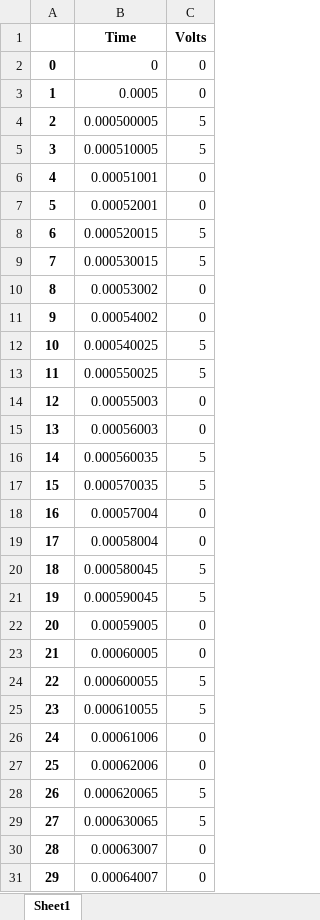
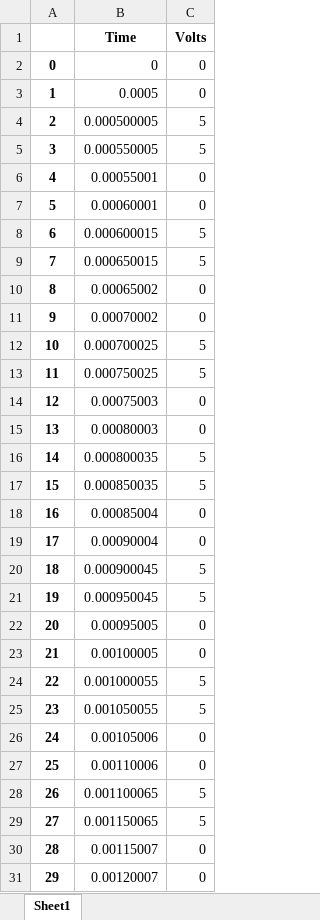
Before and after one commit to kyman123/pwl_generator, an Excel workbook: pwl.xlsx, sheet Sheet1, drawn as a sheet; only a part is shown; values as stored, in another font and other column widths than the file's, no borders; the diff covers the shown part only; the diff names each change by its address in the sheet, - before the commit and + after, or states it on an @@ line.

```diff
--- a/pwl.xlsx (sheet Sheet1)
+++ b/pwl.xlsx (sheet Sheet1)
-B5 (Time): 0.000510005
+B5 (Time): 0.000550005
-B6 (Time): 0.00051001
+B6 (Time): 0.00055001
-B7 (Time): 0.00052001
+B7 (Time): 0.00060001
-B8 (Time): 0.000520015
+B8 (Time): 0.000600015
-B9 (Time): 0.000530015
+B9 (Time): 0.000650015
-B10 (Time): 0.00053002
+B10 (Time): 0.00065002
-B11 (Time): 0.00054002
+B11 (Time): 0.00070002
-B12 (Time): 0.000540025
+B12 (Time): 0.000700025
-B13 (Time): 0.000550025
+B13 (Time): 0.000750025
-B14 (Time): 0.00055003
+B14 (Time): 0.00075003
-B15 (Time): 0.00056003
+B15 (Time): 0.00080003
-B16 (Time): 0.000560035
+B16 (Time): 0.000800035
-B17 (Time): 0.000570035
+B17 (Time): 0.000850035
-B18 (Time): 0.00057004
+B18 (Time): 0.00085004
-B19 (Time): 0.00058004
+B19 (Time): 0.00090004
-B20 (Time): 0.000580045
+B20 (Time): 0.000900045
-B21 (Time): 0.000590045
+B21 (Time): 0.000950045
-B22 (Time): 0.00059005
+B22 (Time): 0.00095005
-B23 (Time): 0.00060005
+B23 (Time): 0.00100005
-B24 (Time): 0.000600055
+B24 (Time): 0.001000055
-B25 (Time): 0.000610055
+B25 (Time): 0.001050055
-B26 (Time): 0.00061006
+B26 (Time): 0.00105006
-B27 (Time): 0.00062006
+B27 (Time): 0.00110006
-B28 (Time): 0.000620065
+B28 (Time): 0.001100065
-B29 (Time): 0.000630065
+B29 (Time): 0.001150065
-B30 (Time): 0.00063007
+B30 (Time): 0.00115007
-B31 (Time): 0.00064007
+B31 (Time): 0.00120007
```
Also changed, not shown: 531 edited cells elsewhere in this sheet, 3 other files.
